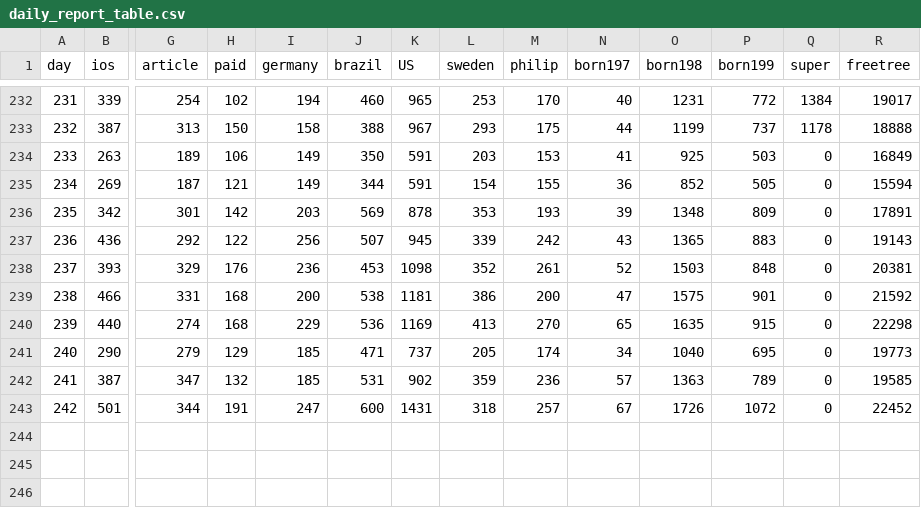
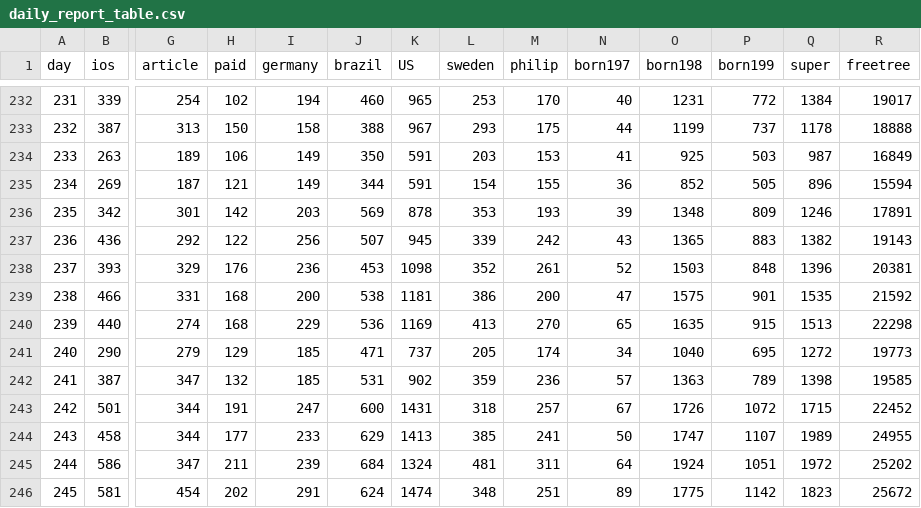
Before and after one commit to 4bitsHamidJavadi/data_science, a CSV file: raw_data/daily_report_table.csv, drawn as a sheet; only a part is shown, gaps mark what is left out; rows hold the shown columns only; the diff names each change by its address in the sheet, - before the commit and + after, or states it on an @@ line.

```diff
--- a/raw_data/daily_report_table.csv
+++ b/raw_data/daily_report_table.csv
-Q234 (super): 0
+Q234 (super): 987
-Q235 (super): 0
+Q235 (super): 896
-Q236 (super): 0
+Q236 (super): 1246
-Q237 (super): 0
+Q237 (super): 1382
-Q238 (super): 0
+Q238 (super): 1396
-Q239 (super): 0
+Q239 (super): 1535
-Q240 (super): 0
+Q240 (super): 1513
-Q241 (super): 0
+Q241 (super): 1272
-Q242 (super): 0
+Q242 (super): 1398
-Q243 (super): 0
+Q243 (super): 1715
+row 244: 243 | 458 | 344 | 177 | 233 | 629 | 1413 | 385 | 241 | 50 | 1747 | 1107 | 1989 | 24955
+row 245: 244 | 586 | 347 | 211 | 239 | 684 | 1324 | 481 | 311 | 64 | 1924 | 1051 | 1972 | 25202
+row 246: 245 | 581 | 454 | 202 | 291 | 624 | 1474 | 348 | 251 | 89 | 1775 | 1142 | 1823 | 25672
```
Also changed, not shown: 25 other files.
